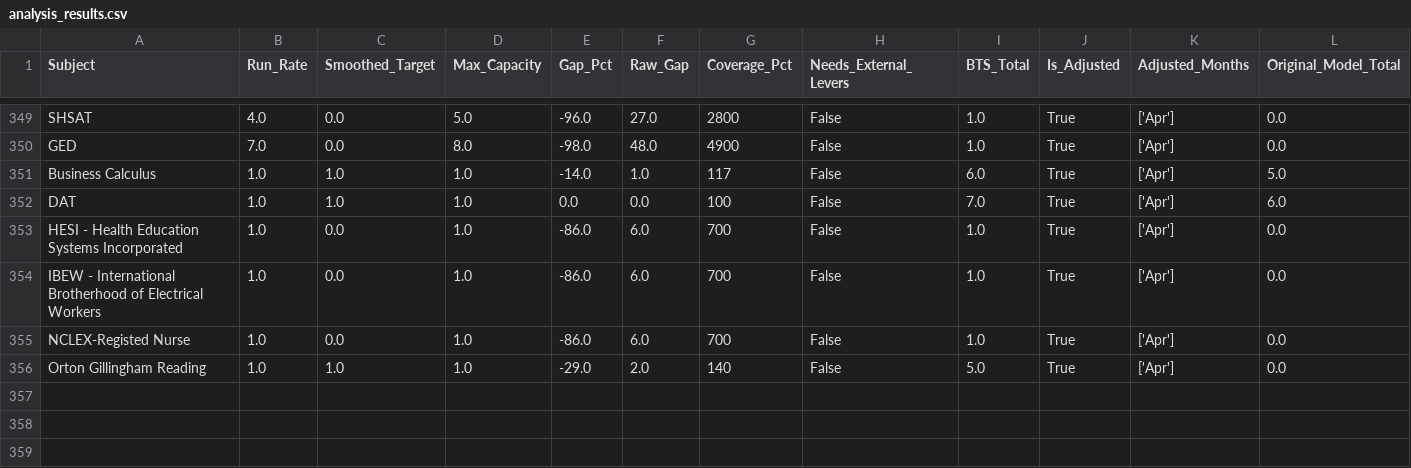
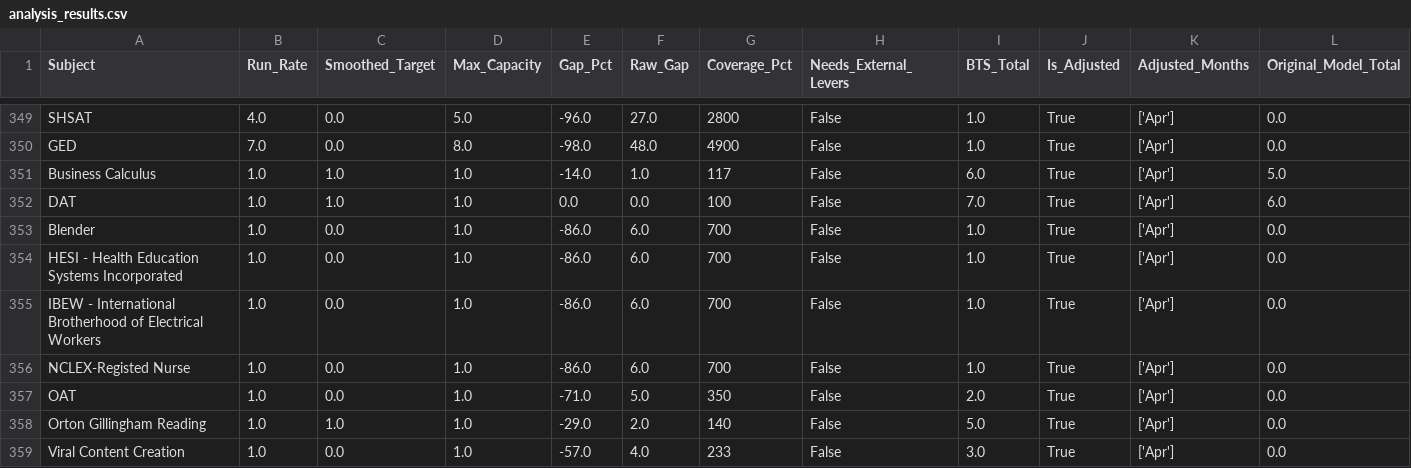
Before and after one commit to leighrobbins-hub/bts-forecast-dashboard, a CSV file: data/analysis_results.csv, drawn as a sheet; only a part is shown, gaps mark what is left out; rows hold the shown columns only; the diff names each change by its address in the sheet, - before the commit and + after, or states it on an @@ line.

```diff
--- a/data/analysis_results.csv
+++ b/data/analysis_results.csv
+row 353: Blender | 1.0 | 0.0 | 1.0 | -86.0 | 6.0 | 700 | False | 1.0 | True | ['Apr'] | 0.0
+row 357: OAT | 1.0 | 0.0 | 1.0 | -71.0 | 5.0 | 350 | False | 2.0 | True | ['Apr'] | 0.0
+row 359: Viral Content Creation | 1.0 | 0.0 | 1.0 | -57.0 | 4.0 | 233 | False | 3.0 | True | ['Apr'] | 0.0
```
Also changed, not shown: 4 other files.
